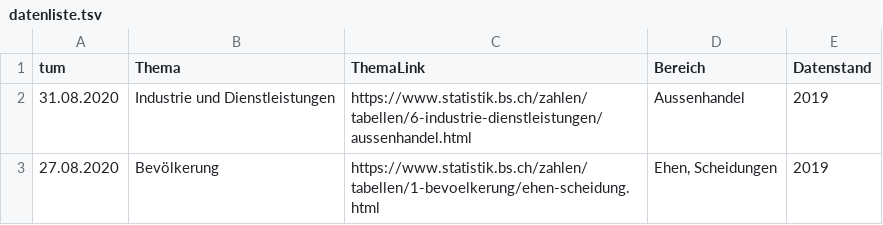
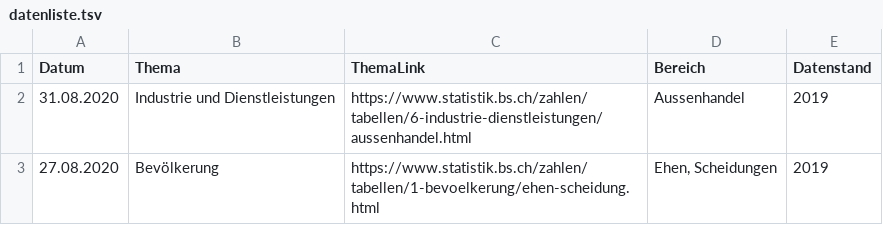
Before and after one commit to StataBS/indikatoren_plus, a TSV file: datenliste.tsv, drawn as a sheet; only a part is shown.

Commit message:
Update datenliste.tsv

```diff
--- a/datenliste.tsv
+++ b/datenliste.tsv
@@ -1,2 +1,2 @@
-tum	Thema	ThemaLink	Bereich	Datenstand
+Datum	Thema	ThemaLink	Bereich	Datenstand
 31.08.2020	Industrie und Dienstleistungen 	https://www.statistik.bs.ch/zahlen/tabellen/6-industrie-dienstleistungen/aussenhandel.html 	Aussenhandel	2019
```
